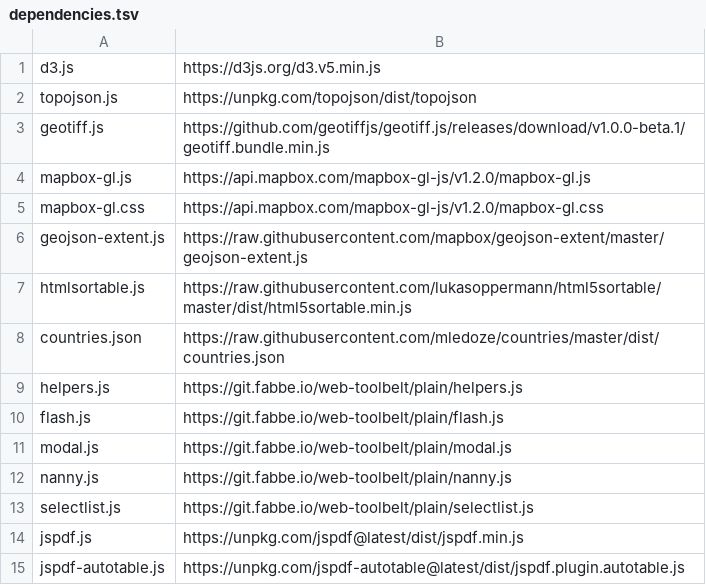
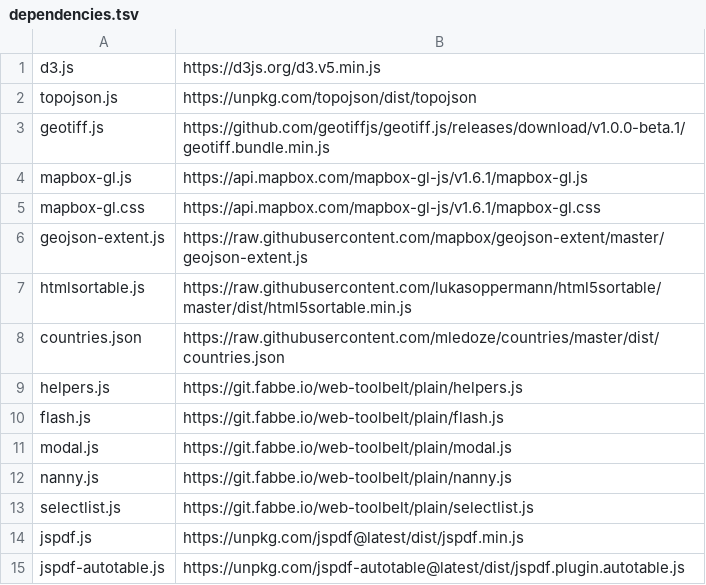
Before and after one commit to energyaccessexplorer/tool, a TSV file: dependencies.tsv, drawn as a sheet.

Commit message:
mapbox update

```diff
--- a/dependencies.tsv
+++ b/dependencies.tsv
@@ -3,4 +3,4 @@ topojson.js	https://unpkg.com/topojson/dist/topojson
 geotiff.js	https://github.com/geotiffjs/geotiff.js/releases/download/v1.0.0-beta.1/geotiff.bundle.min.js
-mapbox-gl.js	https://api.mapbox.com/mapbox-gl-js/v1.2.0/mapbox-gl.js
-mapbox-gl.css	https://api.mapbox.com/mapbox-gl-js/v1.2.0/mapbox-gl.css
+mapbox-gl.js	https://api.mapbox.com/mapbox-gl-js/v1.6.1/mapbox-gl.js
+mapbox-gl.css	https://api.mapbox.com/mapbox-gl-js/v1.6.1/mapbox-gl.css
 geojson-extent.js	https://raw.githubusercontent.com/mapbox/geojson-extent/master/geojson-extent.js
```
